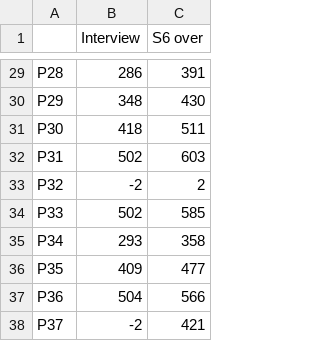
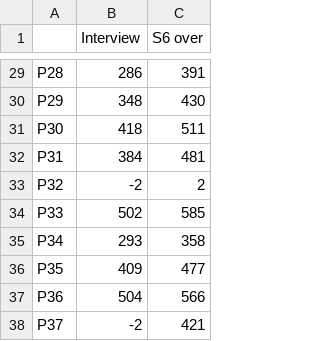
Before and after one commit to Gin93/segmentation_code, a CSV file: timestamp/segmentatio_thermal_interview.csv, drawn as a sheet; only a part is shown, gaps mark what is left out.

```diff
--- a/timestamp/segmentatio_thermal_interview.csv
+++ b/timestamp/segmentatio_thermal_interview.csv
@@ -31,3 +31,3 @@ P29,348,430
 P30,418,511
-P31,502,603
+P31,384,481
 P32,-2,2
```
Also changed, not shown: timestamp/segmentation_thermal.csv, timestamp/timestamp.csv, 24 other files.
